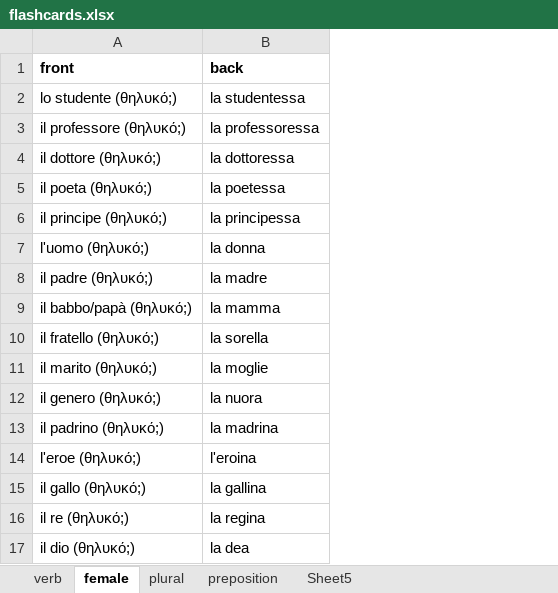
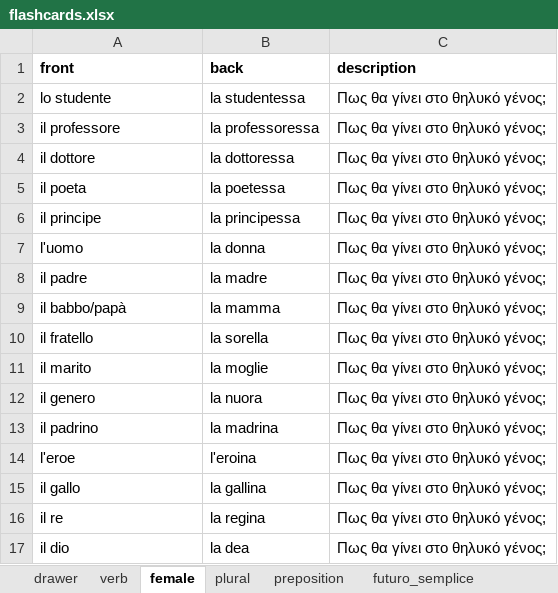
Before and after one commit to DictumMortuum/flashcards, an Excel workbook: flashcards.xlsx, sheet female, drawn as a sheet; values as stored, in another font and other column widths than the file's, no borders; charts and pictures not drawn; the diff names each change by its address in the sheet, - before the commit and + after, or states it on an @@ line.

```diff
--- a/flashcards.xlsx (sheet female)
+++ b/flashcards.xlsx (sheet female)
-sheet tab: Sheet5
+sheet tab: drawer
+sheet tab: futuro_semplice
+column C (description), rows 2-17: all Πως θα γίνει στο θηλυκό γένος;
-A2 (front): lo studente (θηλυκό;)
+A2 (front): lo studente
-A3 (front): il professore (θηλυκό;)
+A3 (front): il professore
-A4 (front): il dottore (θηλυκό;)
+A4 (front): il dottore
-A5 (front): il poeta (θηλυκό;)
+A5 (front): il poeta
-A6 (front): il principe (θηλυκό;)
+A6 (front): il principe
-A7 (front): l'uomo (θηλυκό;)
+A7 (front): l'uomo
-A8 (front): il padre (θηλυκό;)
+A8 (front): il padre
-A9 (front): il babbo/papà (θηλυκό;)
+A9 (front): il babbo/papà
-A10 (front): il fratello (θηλυκό;)
+A10 (front): il fratello
-A11 (front): il marito (θηλυκό;)
+A11 (front): il marito
-A12 (front): il genero (θηλυκό;)
+A12 (front): il genero
-A13 (front): il padrino (θηλυκό;)
+A13 (front): il padrino
-A14 (front): l'eroe (θηλυκό;)
+A14 (front): l'eroe
-A15 (front): il gallo (θηλυκό;)
+A15 (front): il gallo
-A16 (front): il re (θηλυκό;)
+A16 (front): il re
-A17 (front): il dio (θηλυκό;)
+A17 (front): il dio
```
Also changed, not shown: sheet preposition, sheet plural, sheet verb, other sheet tabs, charts or pictures.
